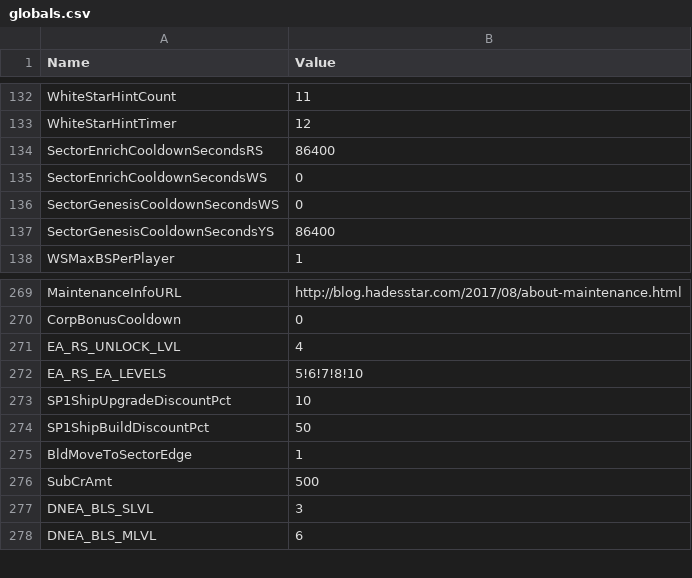
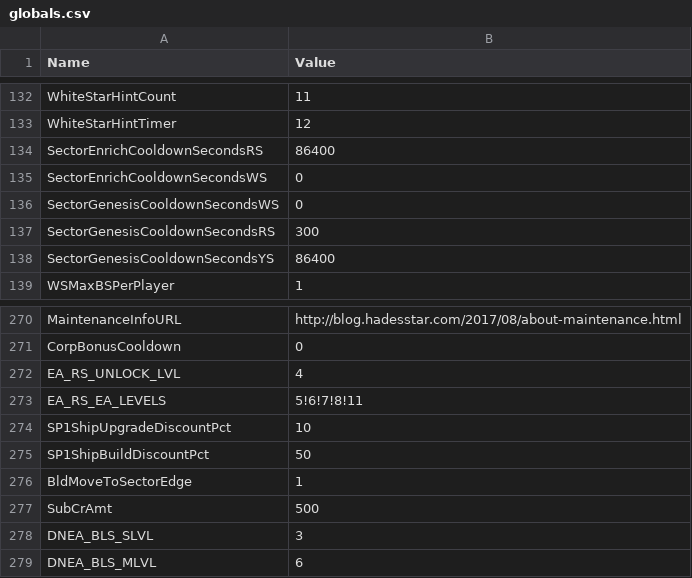
Before and after one commit to userXinos/HadesSpace, a CSV file: parser/raw/Nebula/globals.csv, drawn as a sheet; only a part is shown, gaps mark what is left out.

```diff
--- a/parser/raw/Nebula/globals.csv
+++ b/parser/raw/Nebula/globals.csv
@@ -136,2 +136,3 @@ SectorEnrichCooldownSecondsWS,0
 SectorGenesisCooldownSecondsWS,0
+SectorGenesisCooldownSecondsRS,300
 SectorGenesisCooldownSecondsYS,86400
@@ -271,3 +272,3 @@ CorpBonusCooldown,0
 EA_RS_UNLOCK_LVL,4
-EA_RS_EA_LEVELS,5!6!7!8!10
+EA_RS_EA_LEVELS,5!6!7!8!11
 SP1ShipUpgradeDiscountPct,10
```
Also changed, not shown: parser/raw/Nebula/capital_ships.csv, parser/raw/Nebula/modules.csv, 6 other files.
